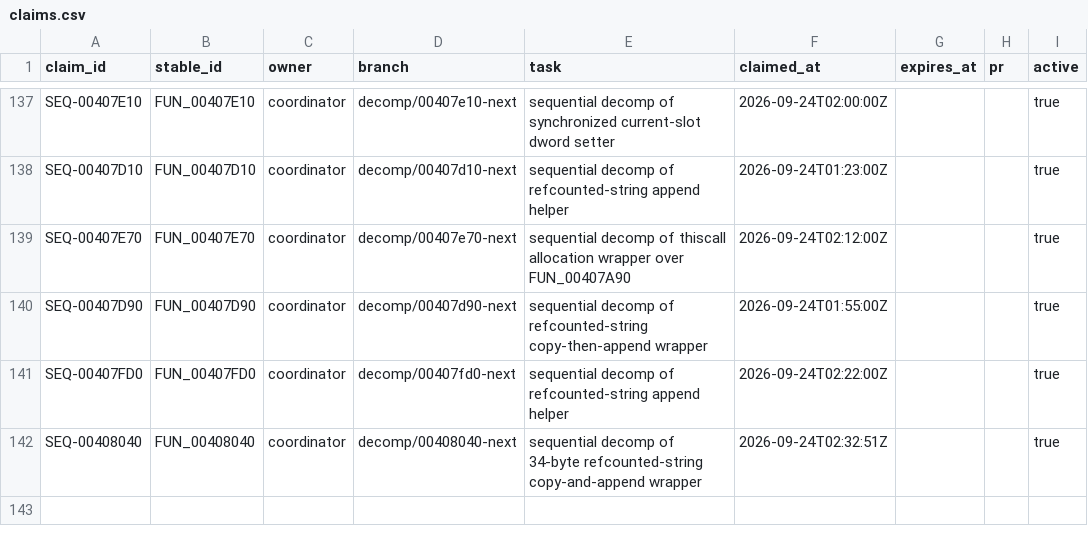
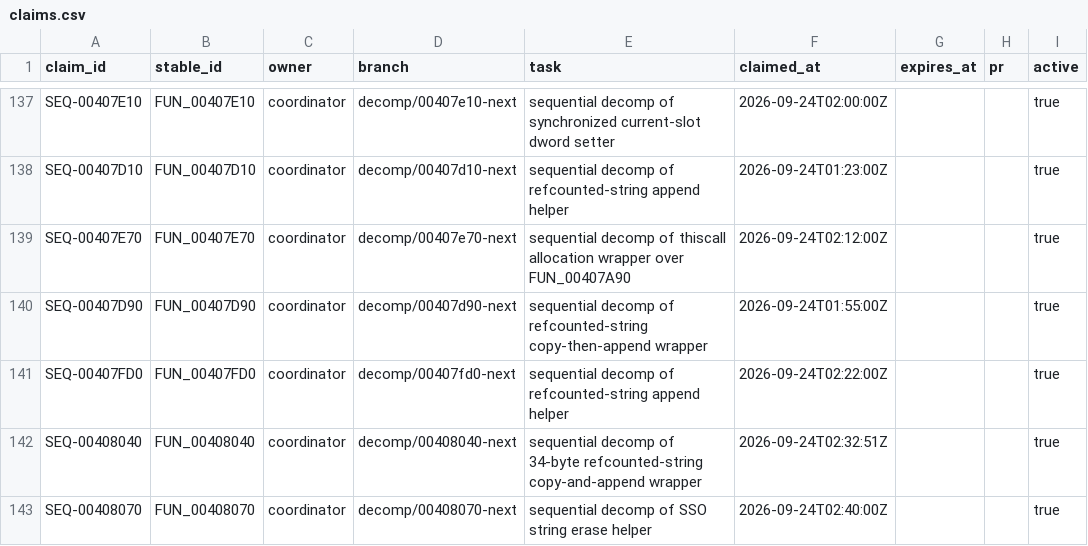
Before and after one commit to Putxo/BioHazard-V-Resurrection, a CSV file: database/claims.csv, drawn as a sheet; only a part is shown, gaps mark what is left out.

Commit message:
Publish FUN_00408070 claim

```diff
--- a/database/claims.csv
+++ b/database/claims.csv
@@ -142 +142,2 @@ SEQ-00407FD0,FUN_00407FD0,coordinator,decomp/00407fd0-next,sequential decomp of
 SEQ-00408040,FUN_00408040,coordinator,decomp/00408040-next,sequential decomp of 34-byte refcounted-string copy-and-append wrapper,2026-09-24T02:32:51Z,,,true
+SEQ-00408070,FUN_00408070,coordinator,decomp/00408070-next,sequential decomp of SSO string erase helper,2026-09-24T02:40:00Z,,,true
```
